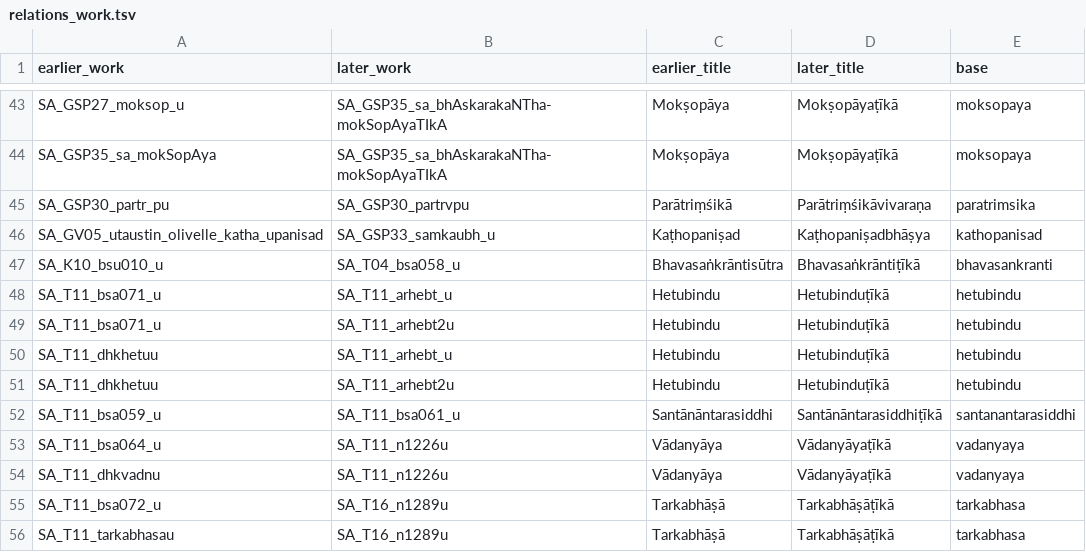
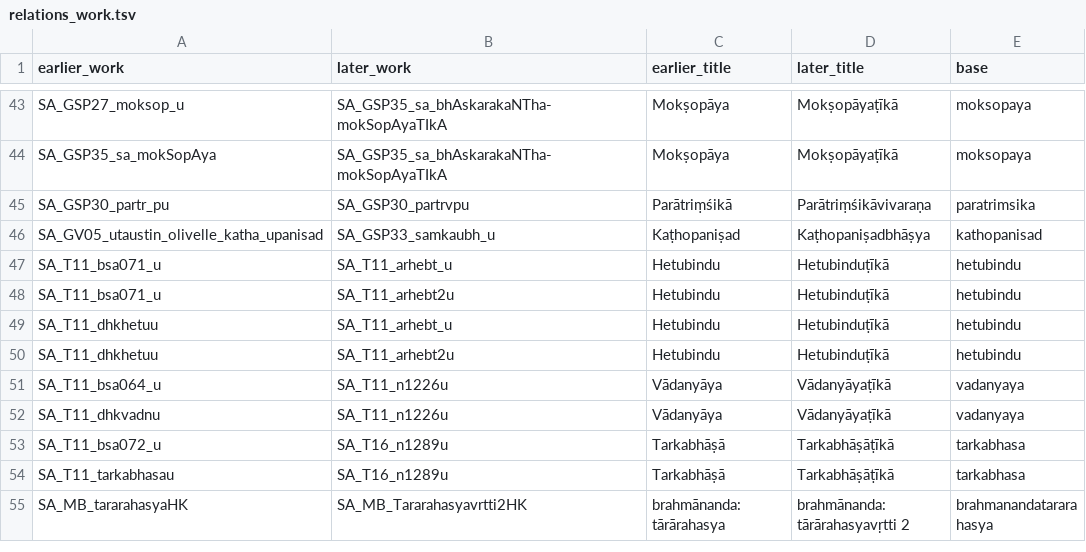
Before and after one commit to dharmamitra/sanskrit-dating, a TSV file: relations_work.tsv, drawn as a sheet; only a part is shown, gaps mark what is left out; the shorter side is filled out with more unchanged rows; the diff names each change by its address in the sheet, - before the commit and + after, or states it on an @@ line.

```diff
--- a/relations_work.tsv
+++ b/relations_work.tsv
-row 47: SA_K10_bsu010_u | SA_T04_bsa058_u | Bhavasaṅkrāntisūtra | Bhavasaṅkrāntiṭīkā | bhavasankranti
-row 52: SA_T11_bsa059_u | SA_T11_bsa061_u | Santānāntarasiddhi | Santānāntarasiddhiṭīkā | santanantarasiddhi
```
Also changed, not shown: dated_gibbs_full.tsv, 3 other files.
